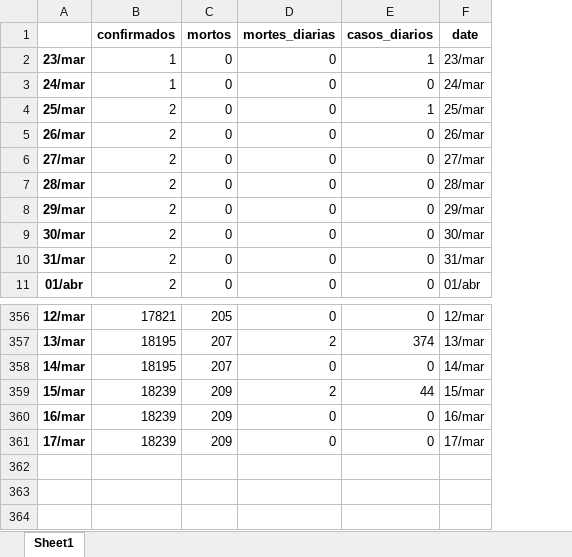
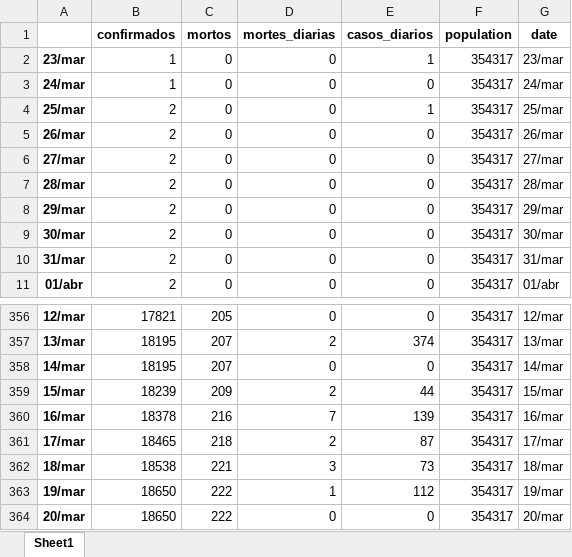
Before and after one commit to perseu912/covid_19, an Excel workbook: studio/dados_Petrolina.xlsx, sheet Sheet1, drawn as a sheet; only a part is shown, gaps mark what is left out; values as stored, in another font and other column widths than the file's, no borders; the diff names each change by its address in the sheet, - before the commit and + after, or states it on an @@ line.

```diff
--- a/studio/dados_Petrolina.xlsx (sheet Sheet1)
+++ b/studio/dados_Petrolina.xlsx (sheet Sheet1)
+column F (population), rows 2-11: all 354317; rows 356-361: all 354317
-B360 (confirmados): 18239
+B360 (confirmados): 18378
-C360 (mortos): 209
+C360 (mortos): 216
-D360 (mortes_diarias): 0
+D360 (mortes_diarias): 7
-E360 (casos_diarios): 0
+E360 (casos_diarios): 139
-B361 (confirmados): 18239
+B361 (confirmados): 18465
-C361 (mortos): 209
+C361 (mortos): 218
-D361 (mortes_diarias): 0
+D361 (mortes_diarias): 2
-E361 (casos_diarios): 0
+E361 (casos_diarios): 87
+row 362: 18/mar | 18538 | 221 | 3 | 73 | 354317 | 18/mar
+row 363: 19/mar | 18650 | 222 | 1 | 112 | 354317 | 19/mar
+row 364: 20/mar | 18650 | 222 | 0 | 0 | 354317 | 20/mar
```
Also changed, not shown: studio/dados_Juazeiro.xlsx, 19 other files.
